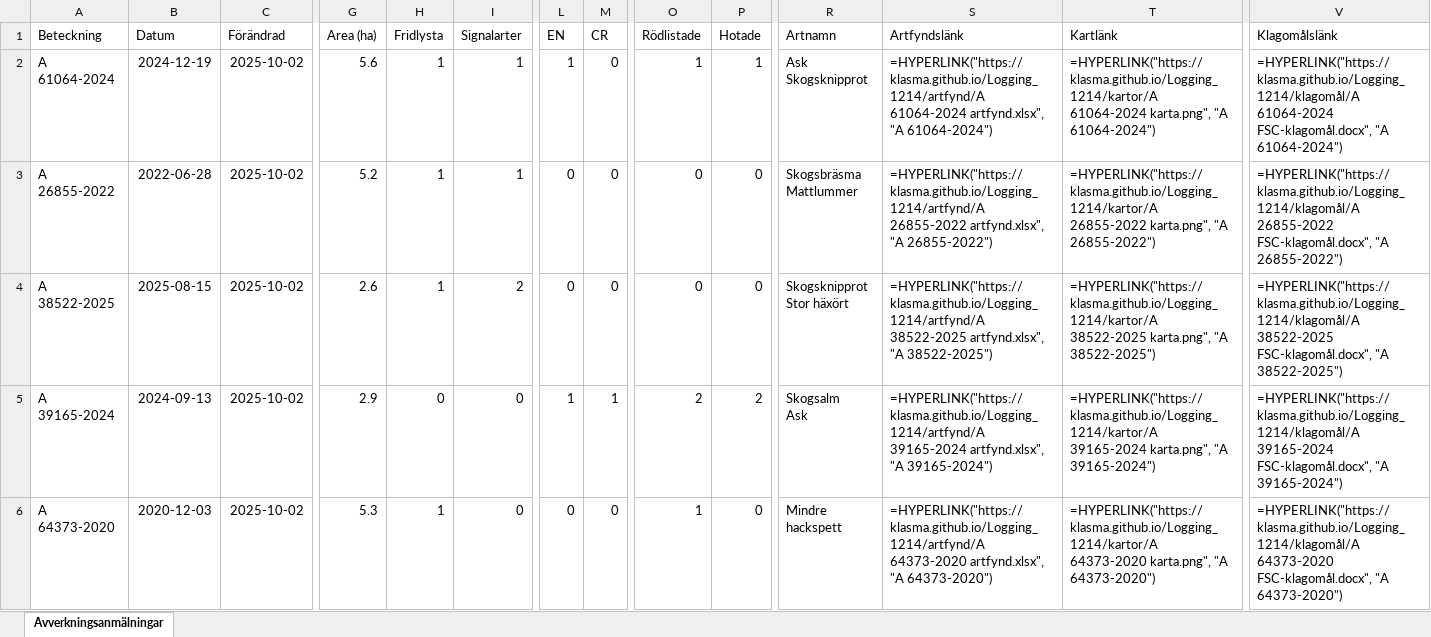
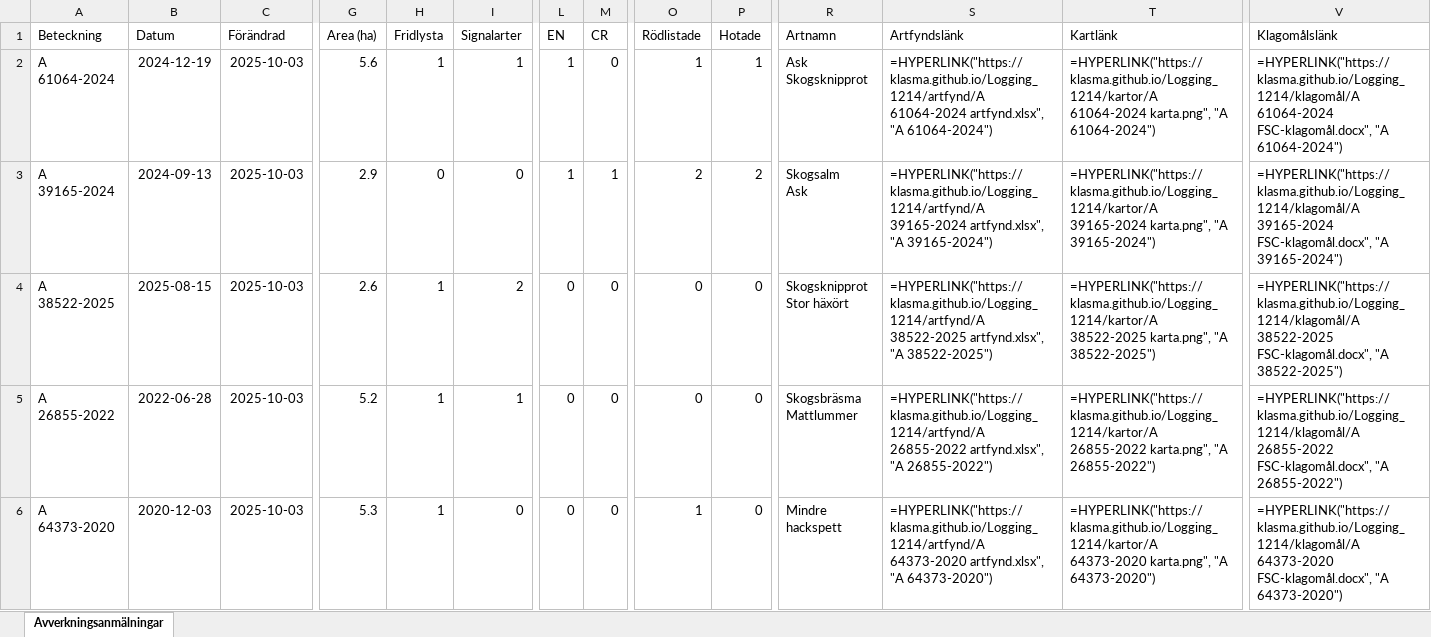
Before and after one commit to klasma/Logging_1214, an Excel workbook: Översikt SVALÖV.xlsx, sheet Avverkningsanmälningar, drawn as a sheet; only a part is shown, gaps mark what is left out; values as stored, in another font and other column widths than the file's, no borders; formulas without a stored value are shown as written; ↵ is a line break in a cell; the diff covers the shown part only; the diff names each change by its address in the sheet, - before the commit and + after, or states it on an @@ line.

```diff
--- a/Översikt SVALÖV.xlsx (sheet Avverkningsanmälningar)
+++ b/Översikt SVALÖV.xlsx (sheet Avverkningsanmälningar)
-C2:C6 (Förändrad): 2025-10-02
+C2:C6 (Förändrad): 2025-10-03
-A3 (Beteckning): A 26855-2022
+A3 (Beteckning): A 39165-2024
-B3 (Datum): 2022-06-28
+B3 (Datum): 2024-09-13
-G3 (Area (ha)): 5.2
+G3 (Area (ha)): 2.9
-H3 (Fridlysta): 1
+H3 (Fridlysta): 0
-I3 (Signalarter): 1
+I3 (Signalarter): 0
-L3 (EN): 0
+L3 (EN): 1
-M3 (CR): 0
+M3 (CR): 1
-O3 (Rödlistade): 0
+O3 (Rödlistade): 2
-P3 (Hotade): 0
+P3 (Hotade): 2
-R3 (Artnamn): Skogsbräsma ↵ Mattlummer
+R3 (Artnamn): Skogsalm ↵ Ask
-S3 (Artfyndslänk): =HYPERLINK("https://klasma.github.io/Logging_1214/artfynd/A 26855-2022 artfynd.xlsx", "A 26855-2022")
+S3 (Artfyndslänk): =HYPERLINK("https://klasma.github.io/Logging_1214/artfynd/A 39165-2024 artfynd.xlsx", "A 39165-2024")
-T3 (Kartlänk): =HYPERLINK("https://klasma.github.io/Logging_1214/kartor/A 26855-2022 karta.png", "A 26855-2022")
+T3 (Kartlänk): =HYPERLINK("https://klasma.github.io/Logging_1214/kartor/A 39165-2024 karta.png", "A 39165-2024")
-V3 (Klagomålslänk): =HYPERLINK("https://klasma.github.io/Logging_1214/klagomål/A 26855-2022 FSC-klagomål.docx", "A 26855-2022")
+V3 (Klagomålslänk): =HYPERLINK("https://klasma.github.io/Logging_1214/klagomål/A 39165-2024 FSC-klagomål.docx", "A 39165-2024")
-A5 (Beteckning): A 39165-2024
+A5 (Beteckning): A 26855-2022
-B5 (Datum): 2024-09-13
+B5 (Datum): 2022-06-28
-G5 (Area (ha)): 2.9
+G5 (Area (ha)): 5.2
-H5 (Fridlysta): 0
+H5 (Fridlysta): 1
-I5 (Signalarter): 0
+I5 (Signalarter): 1
-L5 (EN): 1
+L5 (EN): 0
-M5 (CR): 1
+M5 (CR): 0
-O5 (Rödlistade): 2
+O5 (Rödlistade): 0
-P5 (Hotade): 2
+P5 (Hotade): 0
-R5 (Artnamn): Skogsalm ↵ Ask
+R5 (Artnamn): Skogsbräsma ↵ Mattlummer
-S5 (Artfyndslänk): =HYPERLINK("https://klasma.github.io/Logging_1214/artfynd/A 39165-2024 artfynd.xlsx", "A 39165-2024")
+S5 (Artfyndslänk): =HYPERLINK("https://klasma.github.io/Logging_1214/artfynd/A 26855-2022 artfynd.xlsx", "A 26855-2022")
-T5 (Kartlänk): =HYPERLINK("https://klasma.github.io/Logging_1214/kartor/A 39165-2024 karta.png", "A 39165-2024")
+T5 (Kartlänk): =HYPERLINK("https://klasma.github.io/Logging_1214/kartor/A 26855-2022 karta.png", "A 26855-2022")
-V5 (Klagomålslänk): =HYPERLINK("https://klasma.github.io/Logging_1214/klagomål/A 39165-2024 FSC-klagomål.docx", "A 39165-2024")
+V5 (Klagomålslänk): =HYPERLINK("https://klasma.github.io/Logging_1214/klagomål/A 26855-2022 FSC-klagomål.docx", "A 26855-2022")
```
Also changed, not shown: 466 edited cells elsewhere in this sheet, artfynd/A 11170-2023 artfynd.xlsx, artfynd/A 15456-2024 artfynd.xlsx, 55 other files.
